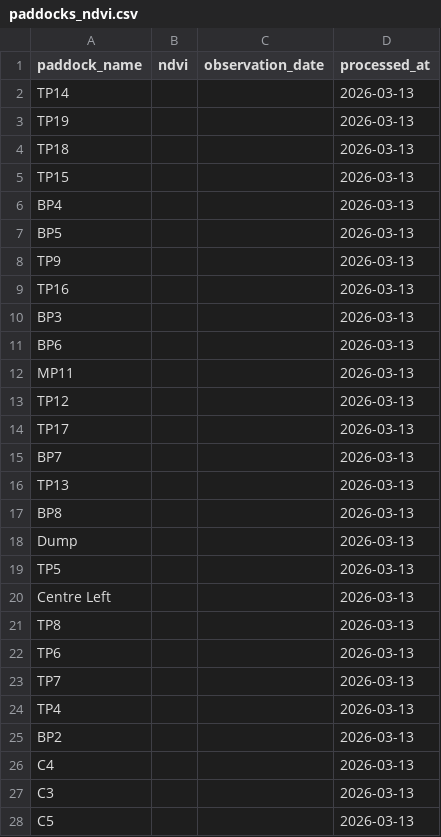
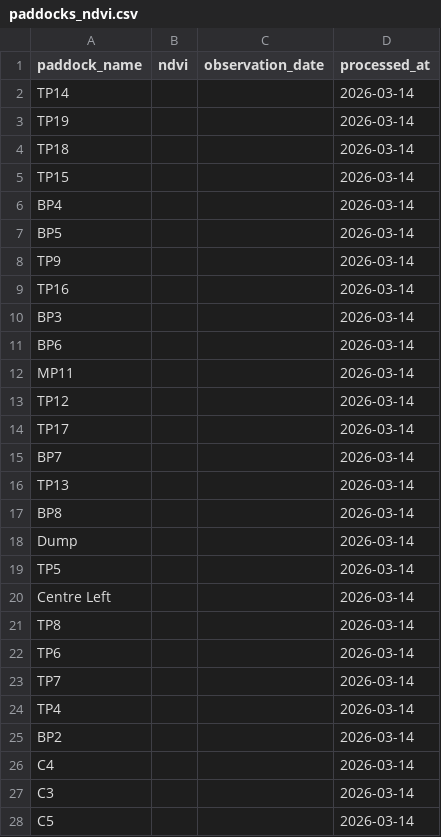
Before and after one commit to juanignacioituarte-prog/ndvi2, a CSV file: paddocks_ndvi.csv, drawn as a sheet; only a part is shown; the diff covers the shown part only.

Commit message:
Update NDVI data: 2026-03-14

```diff
--- a/paddocks_ndvi.csv
+++ b/paddocks_ndvi.csv
@@ -1,28 +1,28 @@
 paddock_name,ndvi,observation_date,processed_at
-TP14,,,2026-03-13
-TP19,,,2026-03-13
-TP18,,,2026-03-13
-TP15,,,2026-03-13
-BP4,,,2026-03-13
-BP5,,,2026-03-13
-TP9,,,2026-03-13
-TP16,,,2026-03-13
-BP3,,,2026-03-13
-BP6,,,2026-03-13
-MP11,,,2026-03-13
-TP12,,,2026-03-13
-TP17,,,2026-03-13
-BP7,,,2026-03-13
-TP13,,,2026-03-13
-BP8,,,2026-03-13
-Dump,,,2026-03-13
-TP5,,,2026-03-13
-Centre Left,,,2026-03-13
-TP8,,,2026-03-13
-TP6,,,2026-03-13
-TP7,,,2026-03-13
-TP4,,,2026-03-13
-BP2,,,2026-03-13
-C4,,,2026-03-13
-C3,,,2026-03-13
-C5,,,2026-03-13
+TP14,,,2026-03-14
+TP19,,,2026-03-14
+TP18,,,2026-03-14
+TP15,,,2026-03-14
+BP4,,,2026-03-14
+BP5,,,2026-03-14
+TP9,,,2026-03-14
+TP16,,,2026-03-14
+BP3,,,2026-03-14
+BP6,,,2026-03-14
+MP11,,,2026-03-14
+TP12,,,2026-03-14
+TP17,,,2026-03-14
+BP7,,,2026-03-14
+TP13,,,2026-03-14
+BP8,,,2026-03-14
+Dump,,,2026-03-14
+TP5,,,2026-03-14
+Centre Left,,,2026-03-14
+TP8,,,2026-03-14
+TP6,,,2026-03-14
+TP7,,,2026-03-14
+TP4,,,2026-03-14
+BP2,,,2026-03-14
+C4,,,2026-03-14
+C3,,,2026-03-14
+C5,,,2026-03-14
```
Also changed, not shown: 24 edited cells elsewhere in this file.
